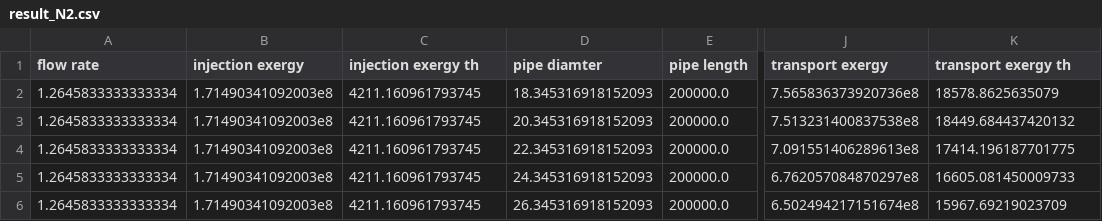
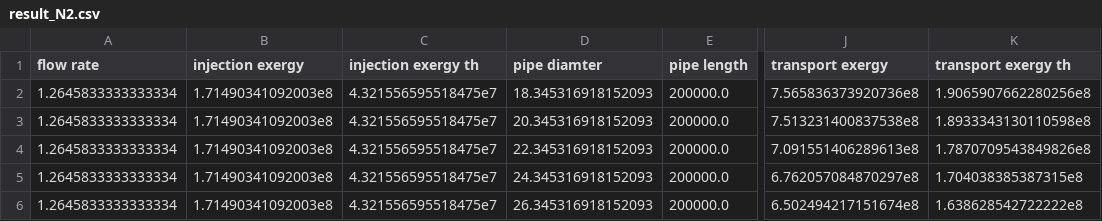
Before and after one commit to simulkade/compression, a CSV file: result_N2.csv, drawn as a sheet; only a part is shown, gaps mark what is left out; the diff names each change by its address in the sheet, - before the commit and + after, or states it on an @@ line.

```diff
--- a/result_N2.csv
+++ b/result_N2.csv
-C2:C6 (injection exergy th): 4211.160961793745
+C2:C6 (injection exergy th): 4.321556595518475e7
-K2 (transport exergy th): 18578.8625635079
+K2 (transport exergy th): 1.9065907662280256e8
-K3 (transport exergy th): 18449.684437420132
+K3 (transport exergy th): 1.8933343130110598e8
-K4 (transport exergy th): 17414.196187701775
+K4 (transport exergy th): 1.7870709543849826e8
-K5 (transport exergy th): 16605.081450009733
+K5 (transport exergy th): 1.704038385387315e8
-K6 (transport exergy th): 15967.69219023709
+K6 (transport exergy th): 1.638628542722222e8
```
Also changed, not shown: result_CO2.csv, 1 other file.
